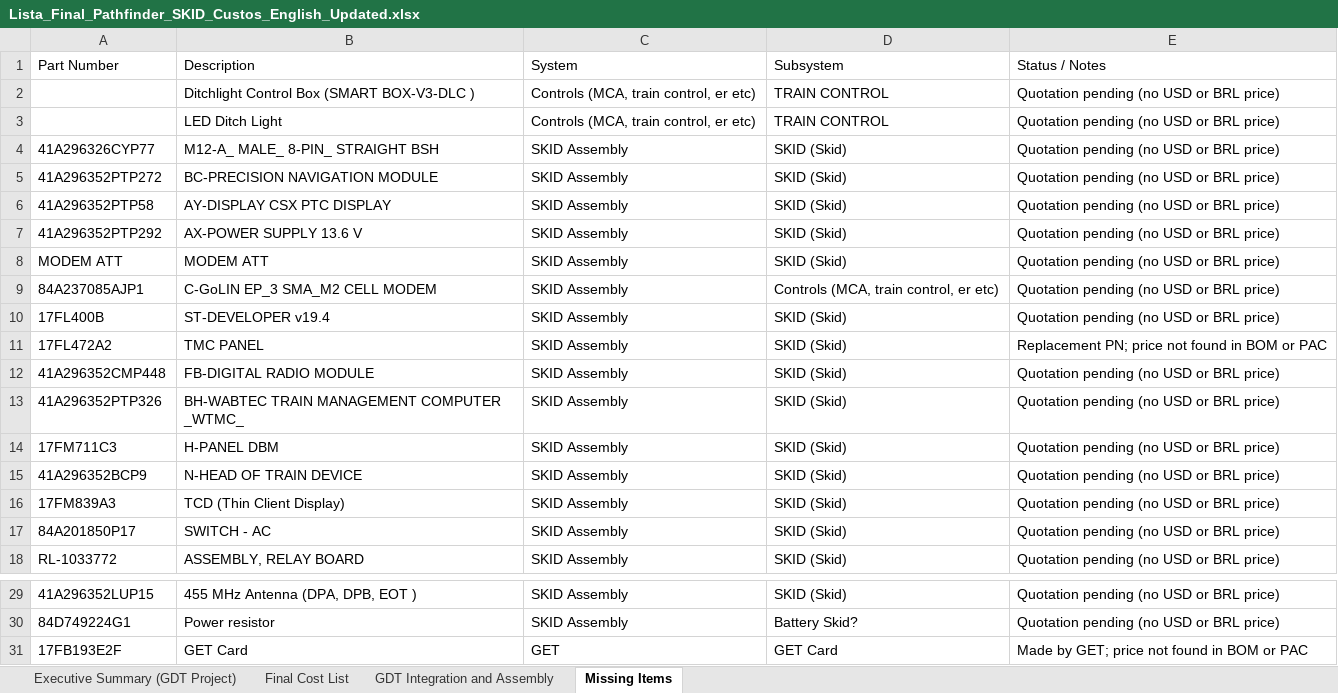
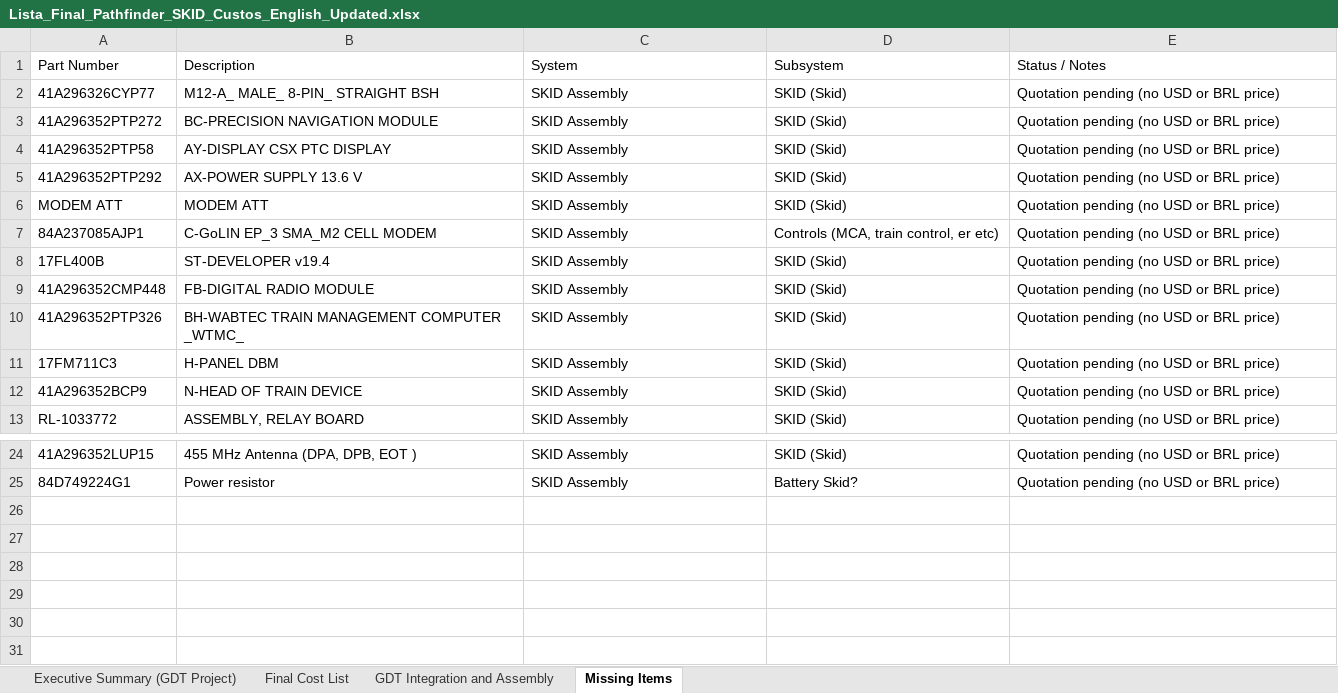
Before and after one commit to matheusazvoliveira-cmd/Preco_PAthfinder, an Excel workbook: Lista_Final_Pathfinder_SKID_Custos_English_Updated.xlsx, sheet Missing Items, drawn as a sheet; only a part is shown, gaps mark what is left out; values as stored, in another font and other column widths than the file's, no borders; the diff names each change by its address in the sheet, - before the commit and + after, or states it on an @@ line.

```diff
--- a/Lista_Final_Pathfinder_SKID_Custos_English_Updated.xlsx (sheet Missing Items)
+++ b/Lista_Final_Pathfinder_SKID_Custos_English_Updated.xlsx (sheet Missing Items)
-row 2:  | Ditchlight Control Box (SMART BOX-V3-DLC ) | Controls (MCA, train control, er etc) | TRAIN CONTROL | Quotation pending (no USD or BRL price)
-row 3:  | LED Ditch Light | Controls (MCA, train control, er etc) | TRAIN CONTROL | Quotation pending (no USD or BRL price)
-row 11: 17FL472A2 | TMC PANEL | SKID Assembly | SKID (Skid) | Replacement PN; price not found in BOM or PAC
-row 16: 17FM839A3 | TCD (Thin Client Display) | SKID Assembly | SKID (Skid) | Quotation pending (no USD or BRL price)
-row 17: 84A201850P17 | SWITCH - AC | SKID Assembly | SKID (Skid) | Quotation pending (no USD or BRL price)
-row 31: 17FB193E2F | GET Card | GET | GET Card | Made by GET; price not found in BOM or PAC
```
Also changed, not shown: sheet Final Cost List, sheet Executive Summary (GDT Project).
